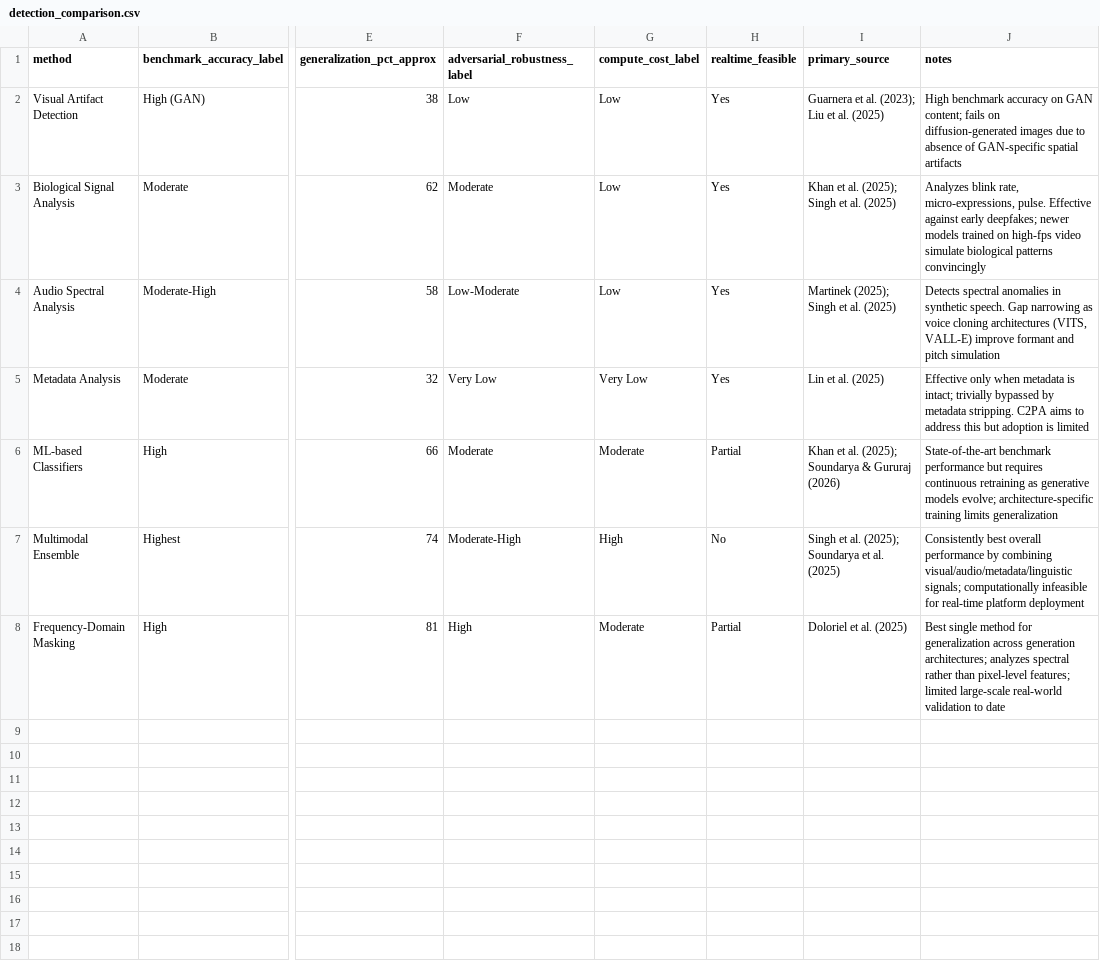
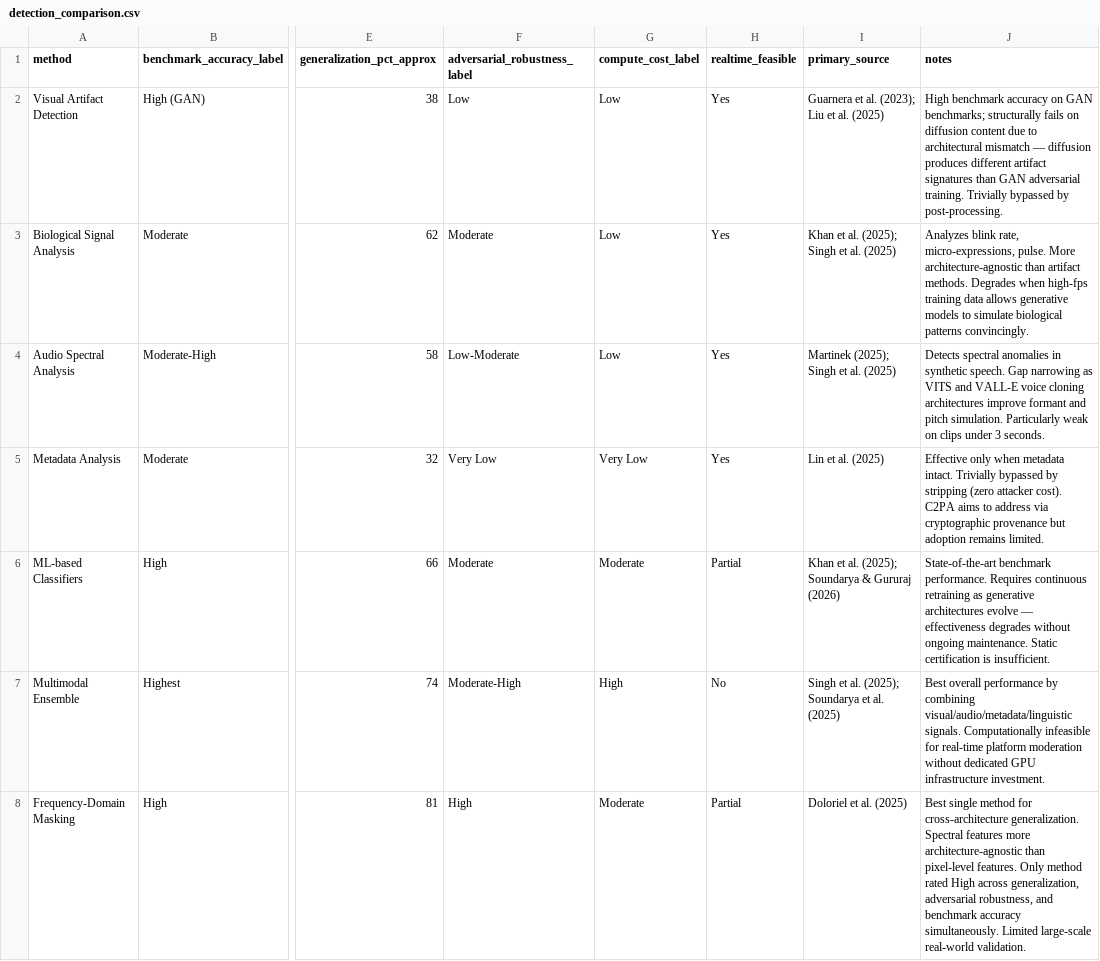
Before and after one commit to dsucyberops/csc727, a CSV file: detection-analysis/detection_comparison.csv, drawn as a sheet; only a part is shown, gaps mark what is left out; the diff names each change by its address in the sheet, - before the commit and + after, or states it on an @@ line.

```diff
--- a/detection-analysis/detection_comparison.csv
+++ b/detection-analysis/detection_comparison.csv
-J2 (notes): …on GAN content; fails on diffusion-generated images due to absence of GAN-specific spatial artifacts
+J2 (notes): …on GAN benchmarks; structurally fails on diffusion content due to architectural mismatch — diffusion produces different artifact signatures than GAN adversarial training. Trivially bypassed by post-processing.
-J3 (notes): …micro-expressions, pulse. Effective against early deepfakes; newer models trained on high-fps video simulate biological patterns convincingly
+J3 (notes): …micro-expressions, pulse. More architecture-agnostic than artifact methods. Degrades when high-fps training data allows generative models to simulate biological patterns convincingly.
-J4 (notes): …narrowing as voice cloning architectures (VITS, VALL-E) improve formant and pitch simulation
+J4 (notes): …narrowing as VITS and VALL-E voice cloning architectures improve formant and pitch simulation. Particularly weak on clips under 3 seconds.
-J5 (notes): …when metadata is intact; trivially bypassed by metadata stripping. C2PA aims to address this but adoption is limited
+J5 (notes): …when metadata intact. Trivially bypassed by stripping (zero attacker cost). C2PA aims to address via cryptographic provenance but adoption remains limited.
-J6 (notes): State-of-the-art benchmark performance but requires continuous retraining as generative models evolve; architecture-specific training limits generalization
+J6 (notes): State-of-the-art benchmark performance. Requires continuous retraining as generative architectures evolve — effectiveness degrades without ongoing maintenance. Static certification is insufficient.
-J7 (notes): Consistently best overall performance by combining visual/audio/metadata/linguistic signals; computationally infeasible for real-time platform deployment
+J7 (notes): Best overall performance by combining visual/audio/metadata/linguistic signals. Computationally infeasible for real-time platform moderation without dedicated GPU infrastructure investment.
-J8 (notes): …method for generalization across generation architectures; analyzes spectral rather than pixel-level features; limited large-scale real-world validation to date
+J8 (notes): …method for cross-architecture generalization. Spectral features more architecture-agnostic than pixel-level features. Only method rated High across generalization, adversarial robustness, and benchmark accuracy simultaneously. Limited large-scale real-world validation.
```
Also changed, not shown: governance/jurisdiction_comparison.csv, 9 other files.
